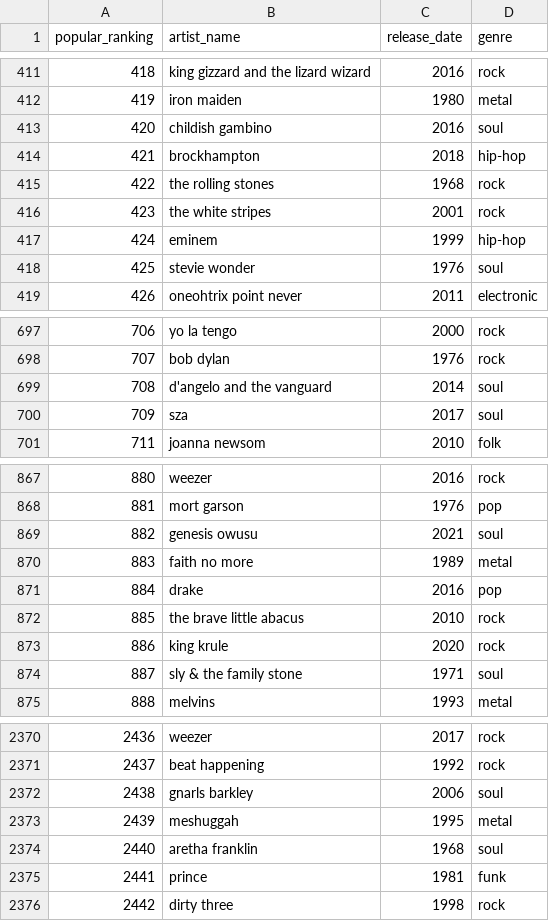
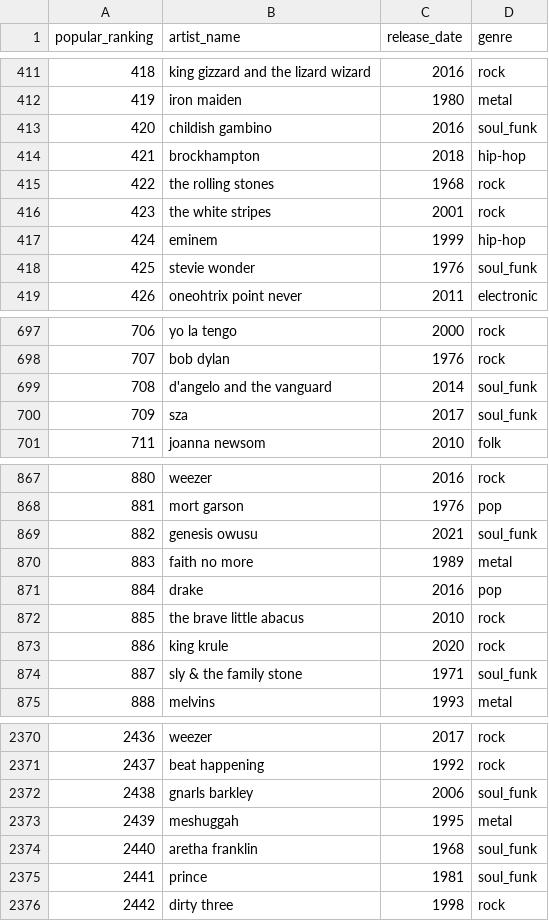
Before and after one commit to pmeirinho19/Mid_bootcamp_project, a CSV file: Data/cleaned_data/1. rate_your_music_top_most_popular_albuns_CLEANED.csv, drawn as a sheet; only a part is shown, gaps mark what is left out; the diff covers the shown part only.

```diff
--- a/Data/cleaned_data/1. rate_your_music_top_most_popular_albuns_CLEANED.csv
+++ b/Data/cleaned_data/1. rate_your_music_top_most_popular_albuns_CLEANED.csv
@@ -412,3 +412,3 @@ popular_ranking,artist_name,release_date,genre
 419,iron maiden,1980,metal
-420,childish gambino,2016,soul
+420,childish gambino,2016,soul_funk
 421,brockhampton,2018,hip-hop
@@ -417,3 +417,3 @@ popular_ranking,artist_name,release_date,genre
 424,eminem,1999,hip-hop
-425,stevie wonder,1976,soul
+425,stevie wonder,1976,soul_funk
 426,oneohtrix point never,2011,electronic
@@ -698,4 +698,4 @@ popular_ranking,artist_name,release_date,genre
 707,bob dylan,1976,rock
-708,d'angelo and the vanguard,2014,soul
-709,sza,2017,soul
+708,d'angelo and the vanguard,2014,soul_funk
+709,sza,2017,soul_funk
 711,joanna newsom,2010,folk
@@ -868,3 +868,3 @@ popular_ranking,artist_name,release_date,genre
 881,mort garson,1976,pop
-882,genesis owusu,2021,soul
+882,genesis owusu,2021,soul_funk
 883,faith no more,1989,metal
@@ -873,3 +873,3 @@ popular_ranking,artist_name,release_date,genre
 886,king krule,2020,rock
-887,sly & the family stone,1971,soul
+887,sly & the family stone,1971,soul_funk
 888,melvins,1993,metal
@@ -2371,6 +2371,6 @@ popular_ranking,artist_name,release_date,genre
 2437,beat happening,1992,rock
-2438,gnarls barkley,2006,soul
+2438,gnarls barkley,2006,soul_funk
 2439,meshuggah,1995,metal
-2440,aretha franklin,1968,soul
-2441,prince,1981,funk
+2440,aretha franklin,1968,soul_funk
+2441,prince,1981,soul_funk
 2442,dirty three,1998,rock
```
Also changed, not shown: 99 edited cells elsewhere in this file, Data/cleaned_data/4. best_selling_artists_of_all_time[CLEANED].csv, Data/cleaned_data/merged_data/most_popular_albuns_and_nominated_artists.csv, 29 other files.
